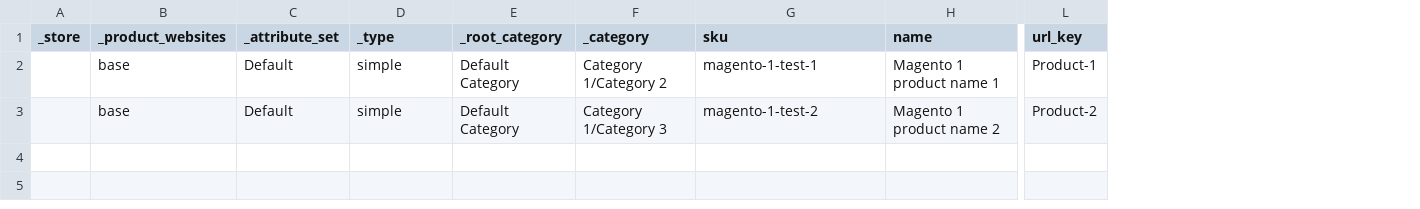
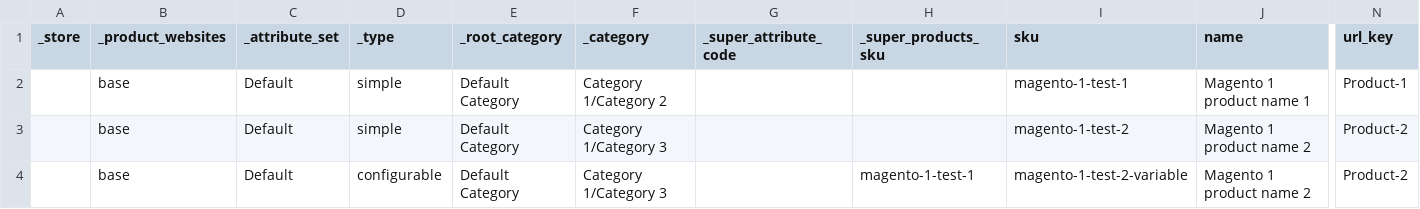
Before and after one commit to ergonode/importer-magento-1-backend, a CSV file: features/magento-1-import.csv, drawn as a sheet; only a part is shown, gaps mark what is left out; rows hold the shown columns only; the diff names each change by its address in the sheet, - before the commit and + after, or states it on an @@ line.

Commit message:
bug(import) fix test import file (#606)

```diff
--- a/features/magento-1-import.csv
+++ b/features/magento-1-import.csv
+column G (_super_attribute_code), empty
+column H (_super_products_sku), empty
+row 4:  | base | Default | configurable | Default Category | Category 1/Category 3 |  | magento-1-test-1 | magento-1-test-2-variable | Magento 1 product name 2 | Product-2
```
Also changed, not shown: 1 other file.
